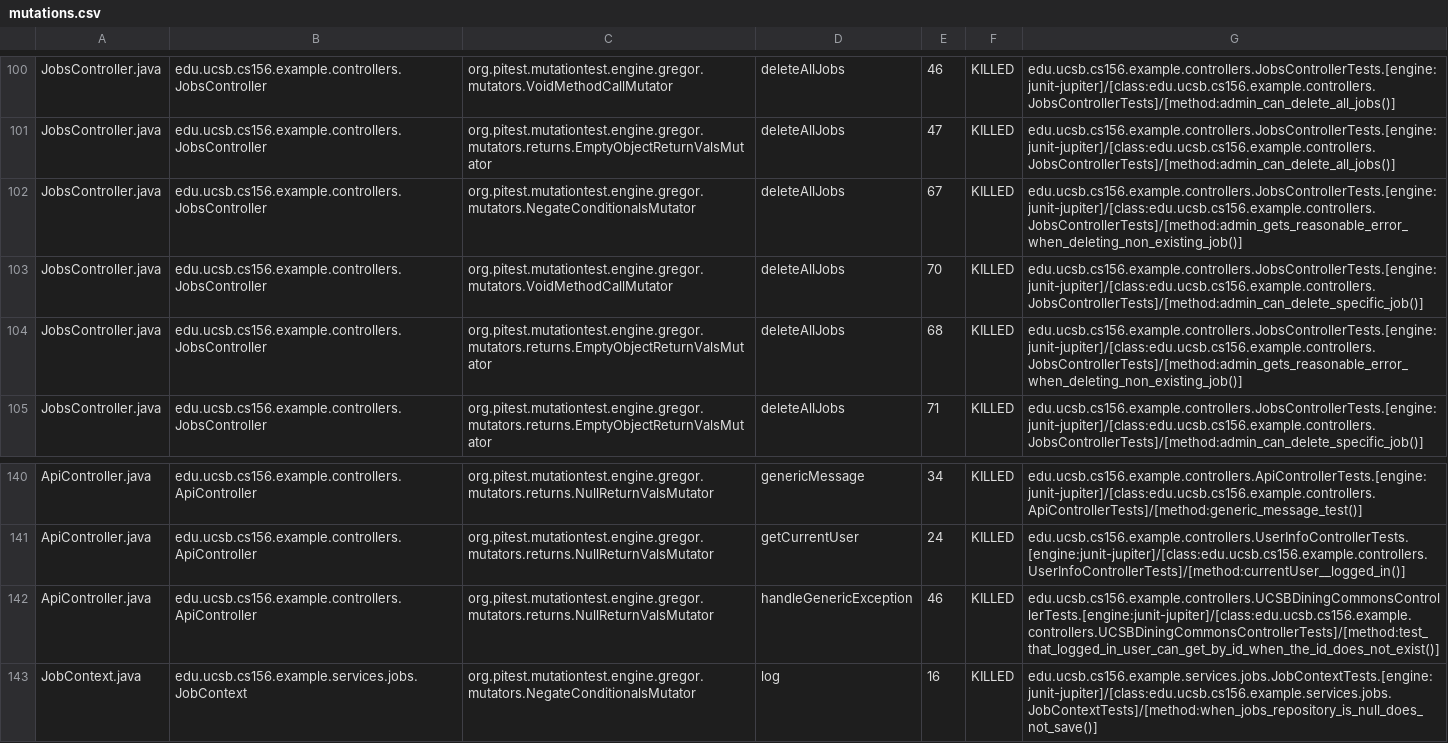
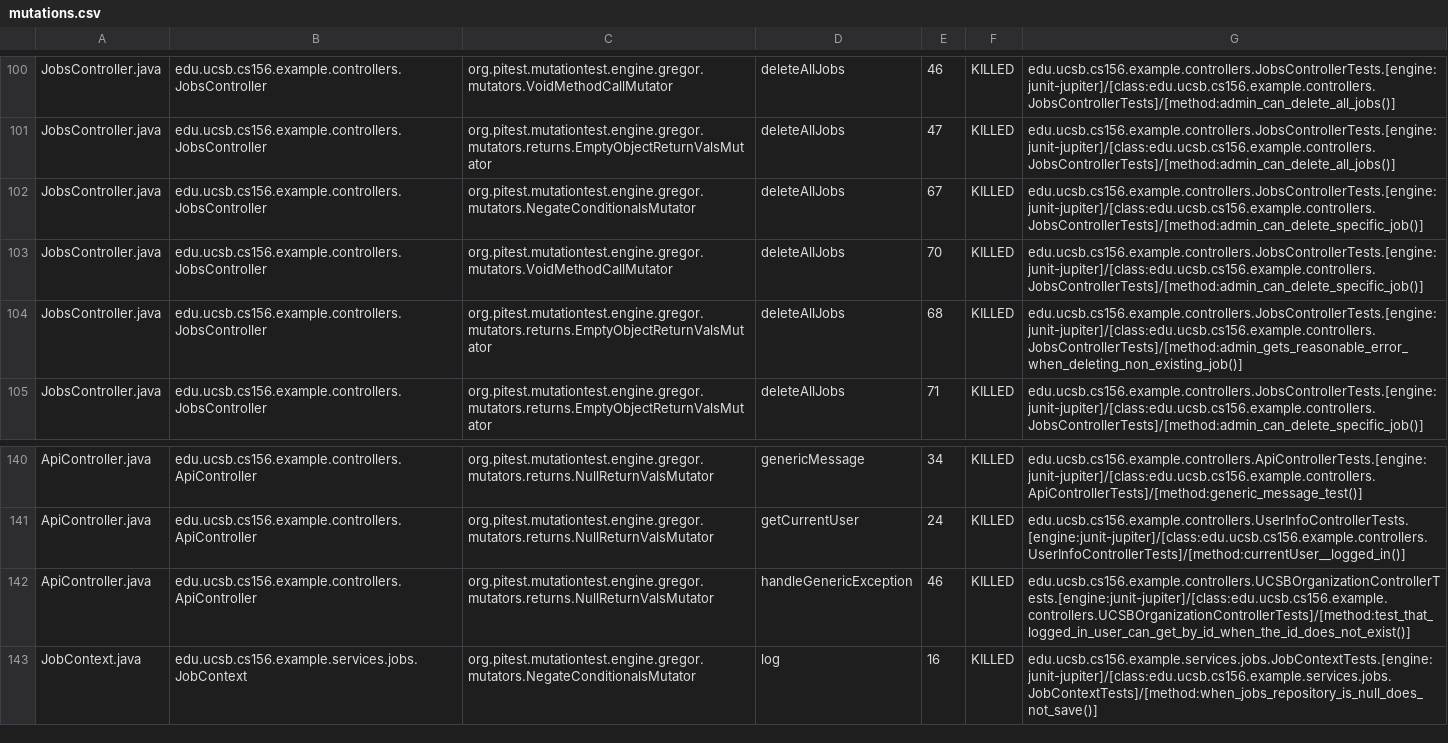
Before and after one commit to ucsb-cs156-s26/team01-s26-13, a CSV file: prs/63/pitest/mutations.csv, drawn as a sheet; only a part is shown, gaps mark what is left out.

Commit message:
Deploying to gh-pages from @ ucsb-cs156-s26/team01-s26-13@8396694fc6c393a7232344ba565a52d24cbc0994 🚀

```diff
--- a/prs/63/pitest/mutations.csv
+++ b/prs/63/pitest/mutations.csv
@@ -101,3 +101,3 @@ JobsController.java,edu.ucsb.cs156.example.controllers.JobsController,org.pitest
 JobsController.java,edu.ucsb.cs156.example.controllers.JobsController,org.pitest.mutationtest.engine.gregor.mutators.returns.EmptyObjectReturnValsMutator,deleteAllJobs,47,KILLED,edu.ucsb.cs156.example.controllers.JobsControllerTests.[engine:junit-jupiter]/[class:edu.ucsb.cs156.example.controllers.JobsControllerTests]/[method:admin_can_delete_all_jobs()]
-JobsController.java,edu.ucsb.cs156.example.controllers.JobsController,org.pitest.mutationtest.engine.gregor.mutators.NegateConditionalsMutator,deleteAllJobs,67,KILLED,edu.ucsb.cs156.example.controllers.JobsControllerTests.[engine:junit-jupiter]/[class:edu.ucsb.cs156.example.controllers.JobsControllerTests]/[method:admin_gets_reasonable_error_when_deleting_non_existing_job()]
+JobsController.java,edu.ucsb.cs156.example.controllers.JobsController,org.pitest.mutationtest.engine.gregor.mutators.NegateConditionalsMutator,deleteAllJobs,67,KILLED,edu.ucsb.cs156.example.controllers.JobsControllerTests.[engine:junit-jupiter]/[class:edu.ucsb.cs156.example.controllers.JobsControllerTests]/[method:admin_can_delete_specific_job()]
 JobsController.java,edu.ucsb.cs156.example.controllers.JobsController,org.pitest.mutationtest.engine.gregor.mutators.VoidMethodCallMutator,deleteAllJobs,70,KILLED,edu.ucsb.cs156.example.controllers.JobsControllerTests.[engine:junit-jupiter]/[class:edu.ucsb.cs156.example.controllers.JobsControllerTests]/[method:admin_can_delete_specific_job()]
@@ -141,3 +141,3 @@ ApiController.java,edu.ucsb.cs156.example.controllers.ApiController,org.pitest.m
 ApiController.java,edu.ucsb.cs156.example.controllers.ApiController,org.pitest.mutationtest.engine.gregor.mutators.returns.NullReturnValsMutator,getCurrentUser,24,KILLED,edu.ucsb.cs156.example.controllers.UserInfoControllerTests.[engine:junit-jupiter]/[class:edu.ucsb.cs156.example.controllers.UserInfoControllerTests]/[method:currentUser__logged_in()]
-ApiController.java,edu.ucsb.cs156.example.controllers.ApiController,org.pitest.mutationtest.engine.gregor.mutators.returns.NullReturnValsMutator,handleGenericException,46,KILLED,edu.ucsb.cs156.example.controllers.UCSBDiningCommonsControllerTests.[engine:junit-jupiter]/[class:edu.ucsb.cs156.example.controllers.UCSBDiningCommonsControllerTests]/[method:test_that_logged_in_user_can_get_by_id_when_the_id_does_not_exist()]
+ApiController.java,edu.ucsb.cs156.example.controllers.ApiController,org.pitest.mutationtest.engine.gregor.mutators.returns.NullReturnValsMutator,handleGenericException,46,KILLED,edu.ucsb.cs156.example.controllers.UCSBOrganizationControllerTests.[engine:junit-jupiter]/[class:edu.ucsb.cs156.example.controllers.UCSBOrganizationControllerTests]/[method:test_that_logged_in_user_can_get_by_id_when_the_id_does_not_exist()]
 JobContext.java,edu.ucsb.cs156.example.services.jobs.JobContext,org.pitest.mutationtest.engine.gregor.mutators.NegateConditionalsMutator,log,16,KILLED,edu.ucsb.cs156.example.services.jobs.JobContextTests.[engine:junit-jupiter]/[class:edu.ucsb.cs156.example.services.jobs.JobContextTests]/[method:when_jobs_repository_is_null_does_not_save()]
```
Also changed, not shown: 20 other files.
